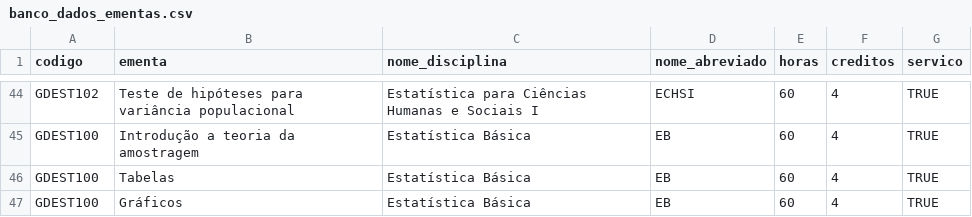
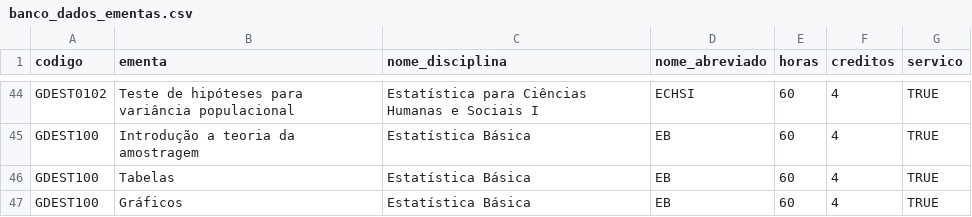
Before and after one commit to prdm0/ementas_de, a CSV file: data/banco_dados_ementas.csv, drawn as a sheet; only a part is shown, gaps mark what is left out; the diff covers the shown part only; the diff names each change by its address in the sheet, - before the commit and + after, or states it on an @@ line.

```diff
--- a/data/banco_dados_ementas.csv
+++ b/data/banco_dados_ementas.csv
-A44 (codigo): GDEST102
+A44 (codigo): GDEST0102
```
Also changed, not shown: 12 added rows and 37 edited cells elsewhere in this file, 2 other files.
